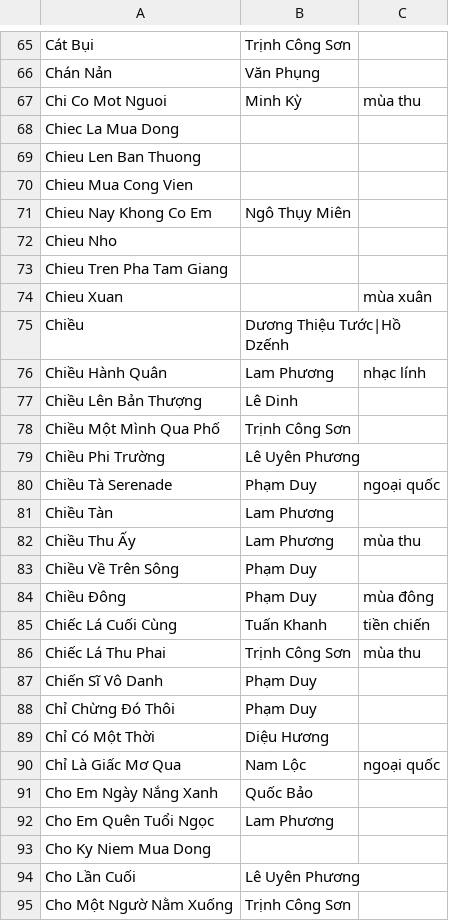
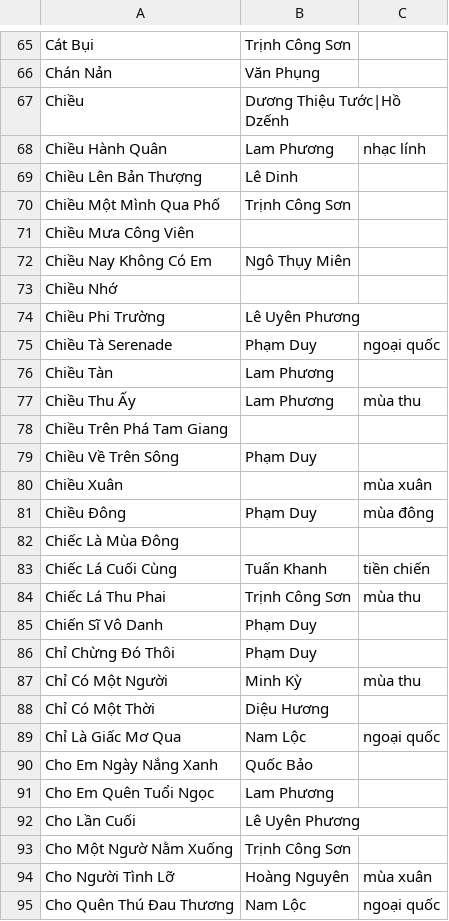
Before and after one commit to htv2012/karaoke, a CSV file: raw.csv, drawn as a sheet; only a part is shown, gaps mark what is left out; the shorter side is filled out with more unchanged rows; the diff covers the shown part only.

```diff
--- a/raw.csv
+++ b/raw.csv
@@ -66,10 +66,2 @@ Cát Bụi,Trịnh Công Sơn,
 Chán Nản,Văn Phụng,
-Chi Co Mot Nguoi,Minh Kỳ,mùa thu
-Chiec La Mua Dong,,
-Chieu Len Ban Thuong,,
-Chieu Mua Cong Vien,,
-Chieu Nay Khong Co Em,Ngô Thụy Miên,
-Chieu Nho,,
-Chieu Tren Pha Tam Giang,,
-Chieu Xuan,,mùa xuân
 Chiều,Dương Thiệu Tước|Hồ Dzếnh,
@@ -78,2 +70,5 @@ Chiều Lên Bản Thượng,Lê Dinh,
 Chiều Một Mình Qua Phố,Trịnh Công Sơn,
+Chiều Mưa Công Viên,,
+Chiều Nay Không Có Em,Ngô Thụy Miên,
+Chiều Nhớ,,
 Chiều Phi Trường,Lê Uyên Phương,
@@ -82,4 +77,7 @@ Chiều Tàn,Lam Phương,
 Chiều Thu Ấy,Lam Phương,mùa thu
+Chiều Trên Phá Tam Giang,,
 Chiều Về Trên Sông,Phạm Duy,
+Chiều Xuân,,mùa xuân
 Chiều Đông,Phạm Duy,mùa đông
+Chiếc Là Mùa Đông,,
 Chiếc Lá Cuối Cùng,Tuấn Khanh,tiền chiến
@@ -88,2 +86,3 @@ Chiến Sĩ Vô Danh,Phạm Duy,
 Chỉ Chừng Đó Thôi,Phạm Duy,
+Chỉ Có Một Người,Minh Kỳ,mùa thu
 Chỉ Có Một Thời,Diệu Hương,
@@ -92,3 +91,2 @@ Cho Em Ngày Nắng Xanh,Quốc Bảo,
 Cho Em Quên Tuổi Ngọc,Lam Phương,
-Cho Ky Niem Mua Dong,,
 Cho Lần Cuối,Lê Uyên Phương,
```
Also changed, not shown: 30 added rows, 35 removed rows and 1 edited cell elsewhere in this file, 17 other files.
